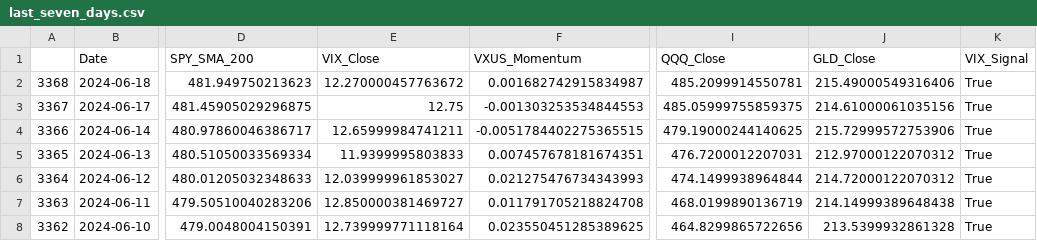
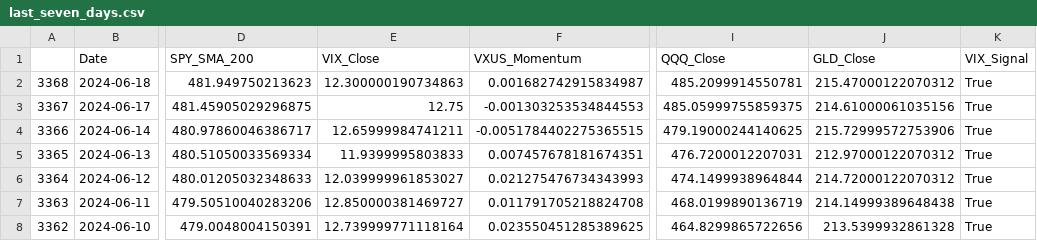
Before and after one commit to rbnyng/trend_alert, a CSV file: last_seven_days.csv, drawn as a sheet; only a part is shown, gaps mark what is left out; the diff names each change by its address in the sheet, - before the commit and + after, or states it on an @@ line.

```diff
--- a/last_seven_days.csv
+++ b/last_seven_days.csv
-E2 (VIX_Close): 12.270000457763672
+E2 (VIX_Close): 12.300000190734863
-J2 (GLD_Close): 215.49000549316406
+J2 (GLD_Close): 215.47000122070312
```
